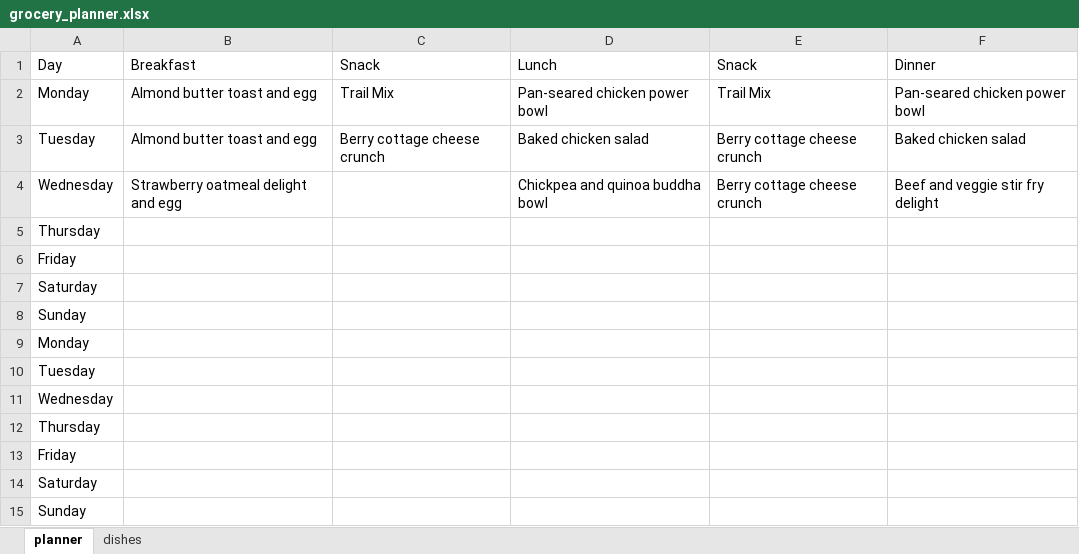
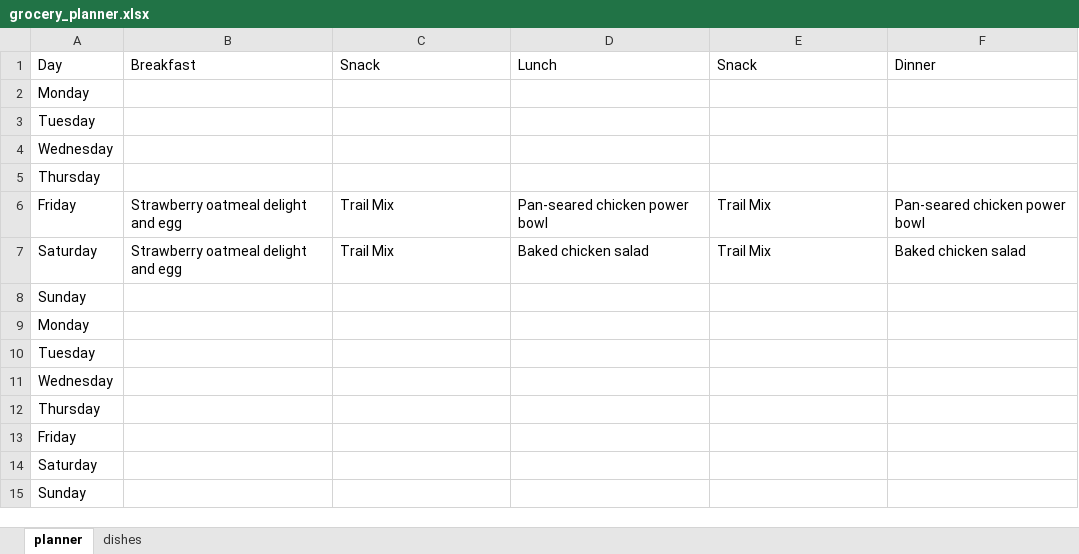
Before and after one commit to ammarrehan/resupply, an Excel workbook: grocery_planner.xlsx, sheet planner, drawn as a sheet; values as stored, in another font and other column widths than the file's, no borders; removed rows and columns are numbered as before the commit, all else as after; the diff names each change by its address in the sheet, - before the commit and + after, or states it on an @@ line.

```diff
--- a/grocery_planner.xlsx (sheet planner)
+++ b/grocery_planner.xlsx (sheet planner)
-row 2: Monday | Almond butter toast and egg | Trail Mix | Pan-seared chicken power bowl | Trail Mix | Pan-seared chicken power bowl
-row 3: Tuesday | Almond butter toast and egg | Berry cottage cheese crunch | Baked chicken salad | Berry cottage cheese crunch | Baked chicken salad
-row 4: Wednesday | Strawberry oatmeal delight and egg |  | Chickpea and quinoa buddha bowl | Berry cottage cheese crunch | Beef and veggie stir fry delight
+row 2: Monday
+row 3: Tuesday
+row 4: Wednesday
-row 6: Friday
-row 7: Saturday
+row 6: Friday | Strawberry oatmeal delight and egg | Trail Mix | Pan-seared chicken power bowl | Trail Mix | Pan-seared chicken power bowl
+row 7: Saturday | Strawberry oatmeal delight and egg | Trail Mix | Baked chicken salad | Trail Mix | Baked chicken salad
```
Also changed, not shown: 2 other files.
